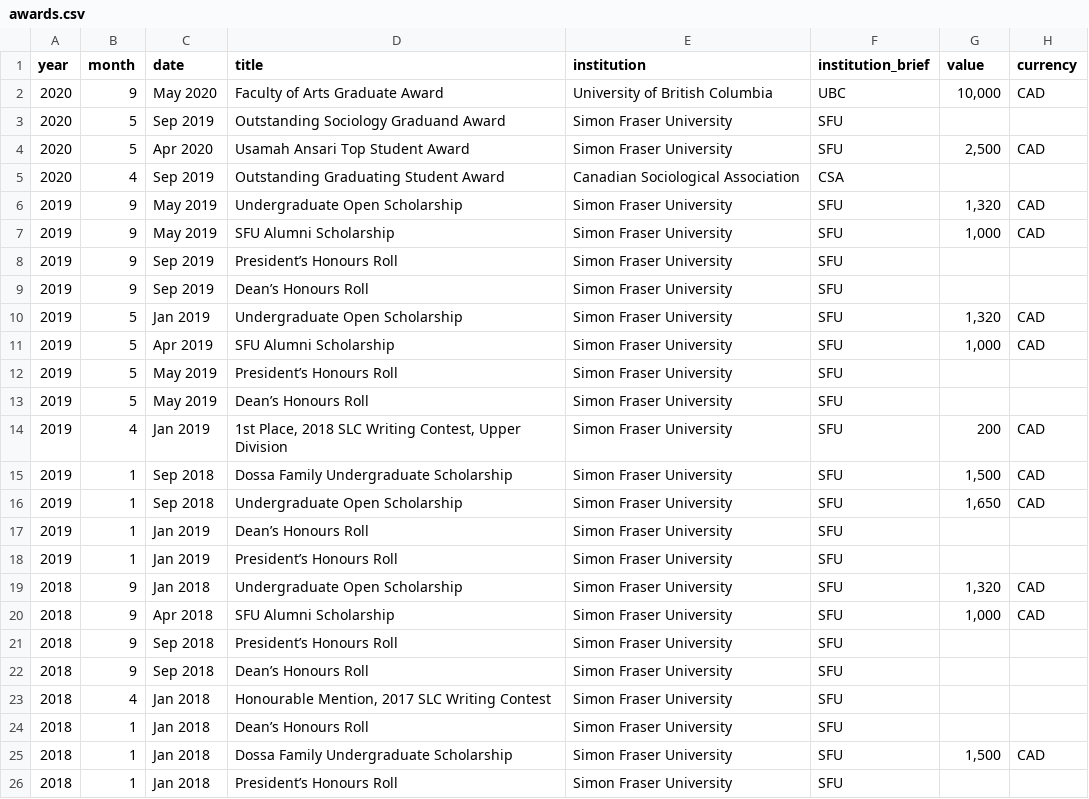
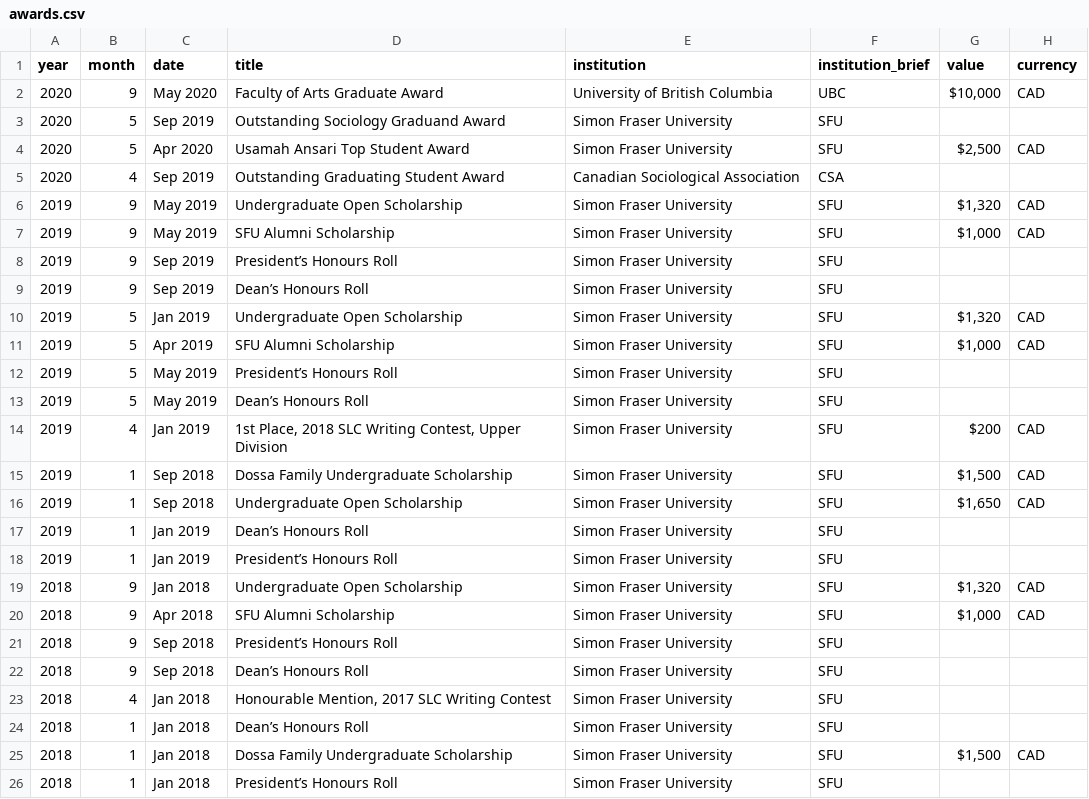
Before and after one commit to danprisk/cv, a CSV file: data/awards.csv, drawn as a sheet.

Commit message:
Added $ sign to awards value

```diff
--- a/data/awards.csv
+++ b/data/awards.csv
@@ -1,21 +1,21 @@
 year,month,date,title,institution,institution_brief,value,currency
-2020,9,May 2020,Faculty of Arts Graduate Award,University of British Columbia,UBC,"10,000",CAD
+2020,9,May 2020,Faculty of Arts Graduate Award,University of British Columbia,UBC,"$10,000",CAD
 2020,5,Sep 2019,Outstanding Sociology Graduand Award,Simon Fraser University,SFU,,
-2020,5,Apr 2020,Usamah Ansari Top Student Award,Simon Fraser University,SFU,"2,500",CAD
+2020,5,Apr 2020,Usamah Ansari Top Student Award,Simon Fraser University,SFU,"$2,500",CAD
 2020,4,Sep 2019,Outstanding Graduating Student Award,Canadian Sociological Association,CSA,,
-2019,9,May 2019,Undergraduate Open Scholarship,Simon Fraser University,SFU,"1,320",CAD
-2019,9,May 2019,SFU Alumni Scholarship,Simon Fraser University,SFU,"1,000",CAD
+2019,9,May 2019,Undergraduate Open Scholarship,Simon Fraser University,SFU,"$1,320",CAD
+2019,9,May 2019,SFU Alumni Scholarship,Simon Fraser University,SFU,"$1,000",CAD
 2019,9,Sep 2019,President’s Honours Roll,Simon Fraser University,SFU,,
 2019,9,Sep 2019,Dean’s Honours Roll,Simon Fraser University,SFU,,
-2019,5,Jan 2019,Undergraduate Open Scholarship,Simon Fraser University,SFU,"1,320",CAD
-2019,5,Apr 2019,SFU Alumni Scholarship,Simon Fraser University,SFU,"1,000",CAD
+2019,5,Jan 2019,Undergraduate Open Scholarship,Simon Fraser University,SFU,"$1,320",CAD
+2019,5,Apr 2019,SFU Alumni Scholarship,Simon Fraser University,SFU,"$1,000",CAD
 2019,5,May 2019,President’s Honours Roll,Simon Fraser University,SFU,,
 2019,5,May 2019,Dean’s Honours Roll,Simon Fraser University,SFU,,
-2019,4,Jan 2019,"1st Place, 2018 SLC Writing Contest, Upper Division",Simon Fraser University,SFU,200,CAD
-2019,1,Sep 2018,Dossa Family Undergraduate Scholarship,Simon Fraser University,SFU,"1,500",CAD
-2019,1,Sep 2018,Undergraduate Open Scholarship,Simon Fraser University,SFU,"1,650",CAD
+2019,4,Jan 2019,"1st Place, 2018 SLC Writing Contest, Upper Division",Simon Fraser University,SFU,$200,CAD
+2019,1,Sep 2018,Dossa Family Undergraduate Scholarship,Simon Fraser University,SFU,"$1,500",CAD
+2019,1,Sep 2018,Undergraduate Open Scholarship,Simon Fraser University,SFU,"$1,650",CAD
 2019,1,Jan 2019,Dean’s Honours Roll,Simon Fraser University,SFU,,
 2019,1,Jan 2019,President’s Honours Roll,Simon Fraser University,SFU,,
-2018,9,Jan 2018,Undergraduate Open Scholarship,Simon Fraser University,SFU,"1,320",CAD
-2018,9,Apr 2018,SFU Alumni Scholarship,Simon Fraser University,SFU,"1,000",CAD
+2018,9,Jan 2018,Undergraduate Open Scholarship,Simon Fraser University,SFU,"$1,320",CAD
+2018,9,Apr 2018,SFU Alumni Scholarship,Simon Fraser University,SFU,"$1,000",CAD
 2018,9,Sep 2018,President’s Honours Roll,Simon Fraser University,SFU,,
@@ -24,3 +24,3 @@ year,month,date,title,institution,institution_brief,value,currency
 2018,1,Jan 2018,Dean’s Honours Roll,Simon Fraser University,SFU,,
-2018,1,Jan 2018,Dossa Family Undergraduate Scholarship,Simon Fraser University,SFU,"1,500",CAD
+2018,1,Jan 2018,Dossa Family Undergraduate Scholarship,Simon Fraser University,SFU,"$1,500",CAD
 2018,1,Jan 2018,President’s Honours Roll,Simon Fraser University,SFU,,
```
